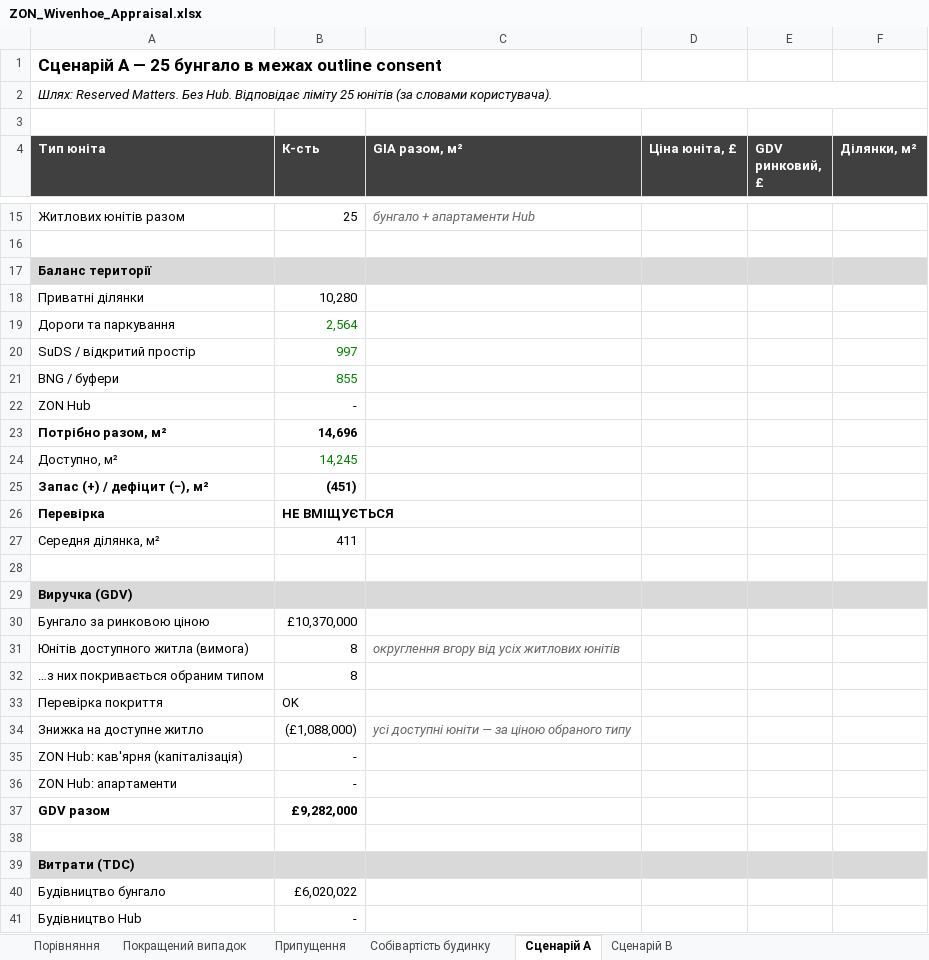
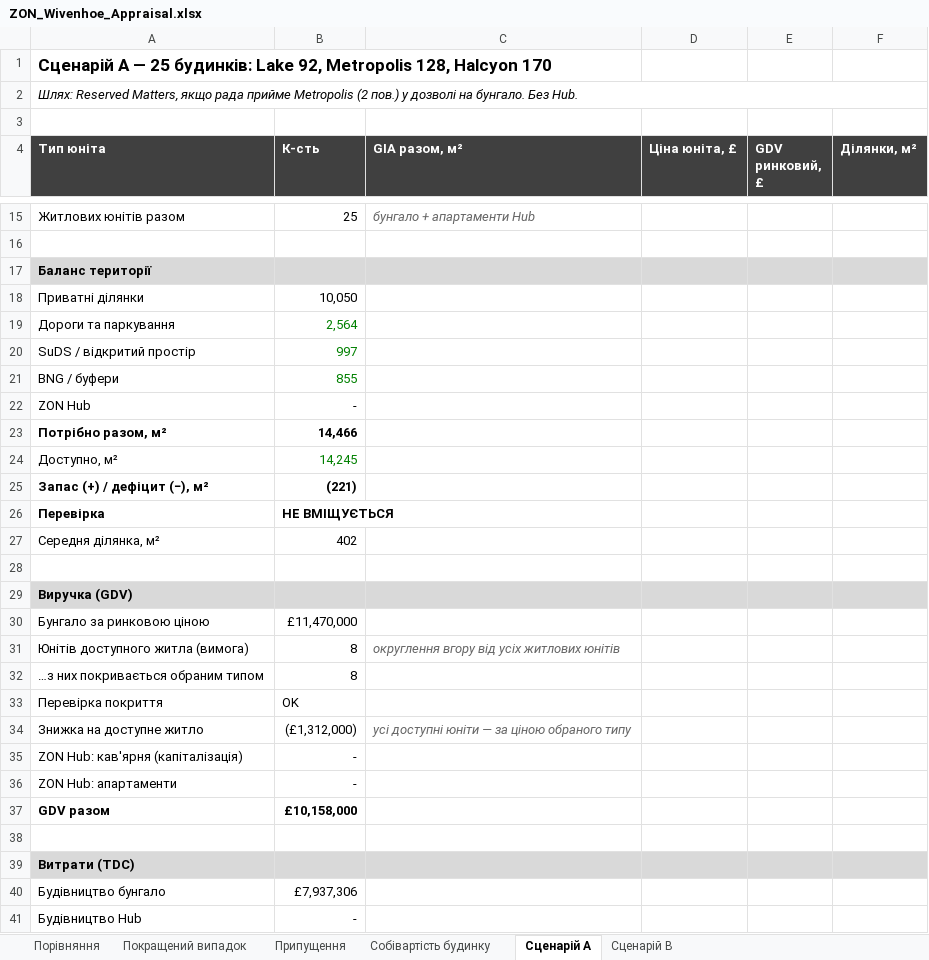
Before and after one commit to ihorkoliuk-bit/ihor-, an Excel workbook: model/ZON_Wivenhoe_Appraisal.xlsx, sheet Сценарій A, drawn as a sheet; only a part is shown, gaps mark what is left out; values as stored, in another font and other column widths than the file's, no borders; the diff covers the shown part only; the diff names each change by its address in the sheet, - before the commit and + after, or states it on an @@ line.

```diff
--- a/model/ZON_Wivenhoe_Appraisal.xlsx (sheet Сценарій A)
+++ b/model/ZON_Wivenhoe_Appraisal.xlsx (sheet Сценарій A)
-A1 (Тип юніта): …— 25 бунгало в межах outline consent
+A1 (Тип юніта): …— 25 будинків: Lake 92, Metropolis 128, Halcyon 170
-A2 (Тип юніта): Шлях: Reserved Matters. Без Hub. Відповідає ліміту 25 юнітів (за словами користувача).
+A2 (Тип юніта): Шлях: Reserved Matters, якщо рада прийме Metropolis (2 пов.) у дозволі на бунгало. Без Hub.
-B18 (К-сть): 10,280
+B18 (К-сть): 10,050
-B23 (К-сть): 14,696
+B23 (К-сть): 14,466
-B25 (К-сть): (451)
+B25 (К-сть): (221)
-B27 (К-сть): 411
+B27 (К-сть): 402
-B30 (К-сть): £10,370,000
+B30 (К-сть): £11,470,000
-B34 (К-сть): (£1,088,000)
+B34 (К-сть): (£1,312,000)
-B37 (К-сть): £9,282,000
+B37 (К-сть): £10,158,000
-B40 (К-сть): £6,020,022
+B40 (К-сть): £7,937,306
```
Also changed, not shown: 3 added rows, 3 removed rows and 18 edited cells elsewhere in this sheet, sheet Порівняння, sheet Собівартість будинку, sheet Припущення, sheet Сценарій B, sheet Покращений випадок, 1 other file.
